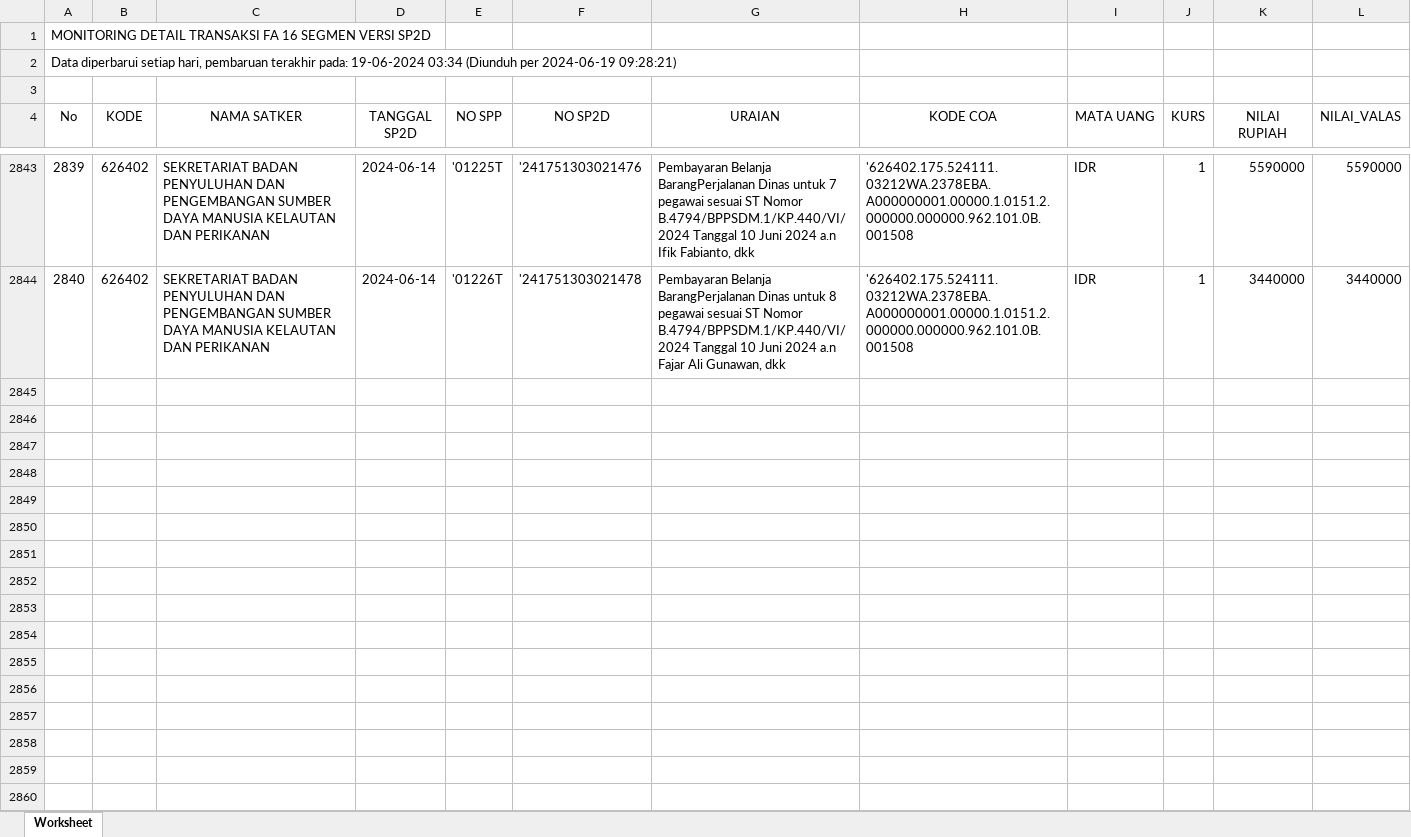
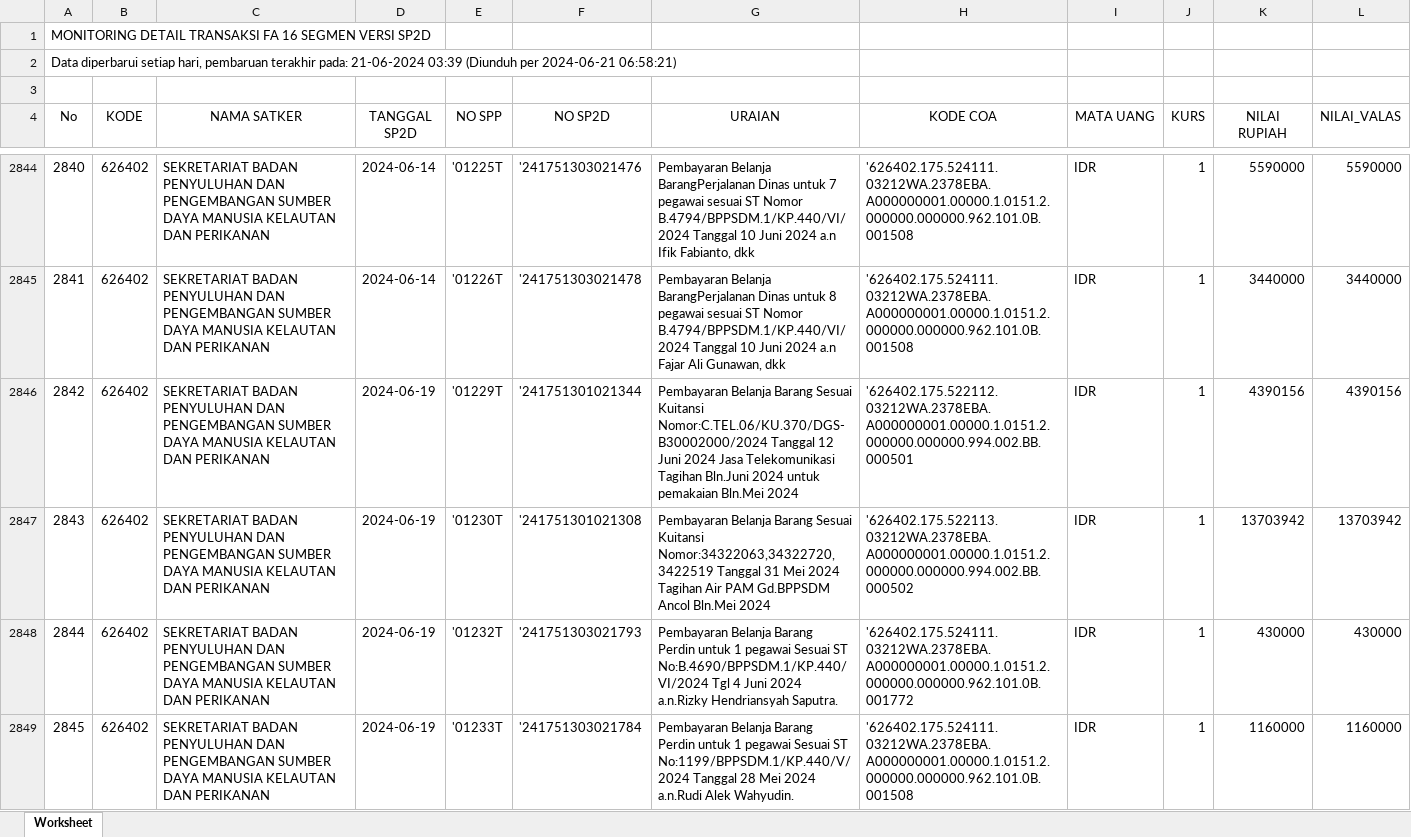
Before and after one commit to edimistiono/TA.2024, an Excel workbook: Database/MONITORING DETAIL TRANSAKSI FA 16 SEGMEN VERSI SP2D.xlsx, sheet Worksheet, drawn as a sheet; only a part is shown, gaps mark what is left out; values as stored, in another font and other column widths than the file's, no borders; the diff covers the shown part only; the diff names each change by its address in the sheet, - before the commit and + after, or states it on an @@ line.

Commit message:
update 21 juni 2024

```diff
--- a/Database/MONITORING DETAIL TRANSAKSI FA 16 SEGMEN VERSI SP2D.xlsx (sheet Worksheet)
+++ b/Database/MONITORING DETAIL TRANSAKSI FA 16 SEGMEN VERSI SP2D.xlsx (sheet Worksheet)
@@ column A (No) renumbered between rows 2 and 2845 @@
+row 2846: 2842 | 626402 | SEKRETARIAT BADAN PENYULUHAN DAN PENGEMBANGAN SUMBER DAYA MANUSIA KELAUTAN DAN PERIKANAN | 2024-06-19 | '01229T | '241751301021344 | Pembayaran Belanja Barang Sesuai Kuitansi Nomor:C.TEL.06/KU.370/DGS-B30002000/2024 Tanggal 12 Juni 2024 Jasa Telekomunikasi Tagihan Bln.Juni 2024 untuk pemakaian Bln.Mei 2024 | '626402.175.522112.03212WA.2378EBA.A000000001.00000.1.0151.2.000000.000000.994.002.BB.000501 | IDR | 1 | 4390156 | 4390156
+row 2847: 2843 | 626402 | SEKRETARIAT BADAN PENYULUHAN DAN PENGEMBANGAN SUMBER DAYA MANUSIA KELAUTAN DAN PERIKANAN | 2024-06-19 | '01230T | '241751301021308 | Pembayaran Belanja Barang Sesuai Kuitansi Nomor:34322063,34322720,3422519 Tanggal 31 Mei 2024 Tagihan Air PAM Gd.BPPSDM Ancol Bln.Mei 2024 | '626402.175.522113.03212WA.2378EBA.A000000001.00000.1.0151.2.000000.000000.994.002.BB.000502 | IDR | 1 | 13703942 | 13703942
+row 2848: 2844 | 626402 | SEKRETARIAT BADAN PENYULUHAN DAN PENGEMBANGAN SUMBER DAYA MANUSIA KELAUTAN DAN PERIKANAN | 2024-06-19 | '01232T | '241751303021793 | Pembayaran Belanja Barang Perdin untuk 1 pegawai Sesuai ST No:B.4690/BPPSDM.1/KP.440/VI/2024 Tgl 4 Juni 2024 a.n.Rizky Hendriansyah Saputra. | '626402.175.524111.03212WA.2378EBA.A000000001.00000.1.0151.2.000000.000000.962.101.0B.001772 | IDR | 1 | 430000 | 430000
+row 2849: 2845 | 626402 | SEKRETARIAT BADAN PENYULUHAN DAN PENGEMBANGAN SUMBER DAYA MANUSIA KELAUTAN DAN PERIKANAN | 2024-06-19 | '01233T | '241751303021784 | Pembayaran Belanja Barang Perdin untuk 1 pegawai Sesuai ST No:1199/BPPSDM.1/KP.440/V/2024 Tanggal 28 Mei 2024 a.n.Rudi Alek Wahyudin. | '626402.175.524111.03212WA.2378EBA.A000000001.00000.1.0151.2.000000.000000.962.101.0B.001508 | IDR | 1 | 1160000 | 1160000
```
Also changed, not shown: 23 added rows and 1 edited cell elsewhere in this sheet, Database/Akrual.xlsx, Database/SP2D.xlsx, 1 other file.
